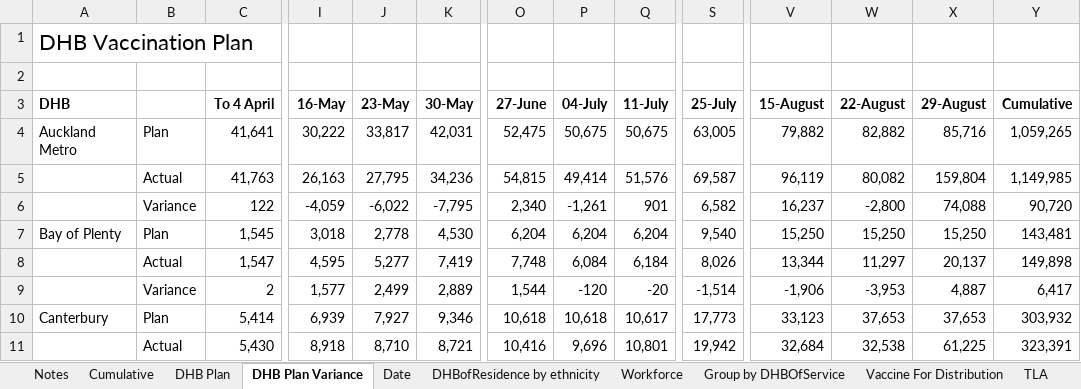
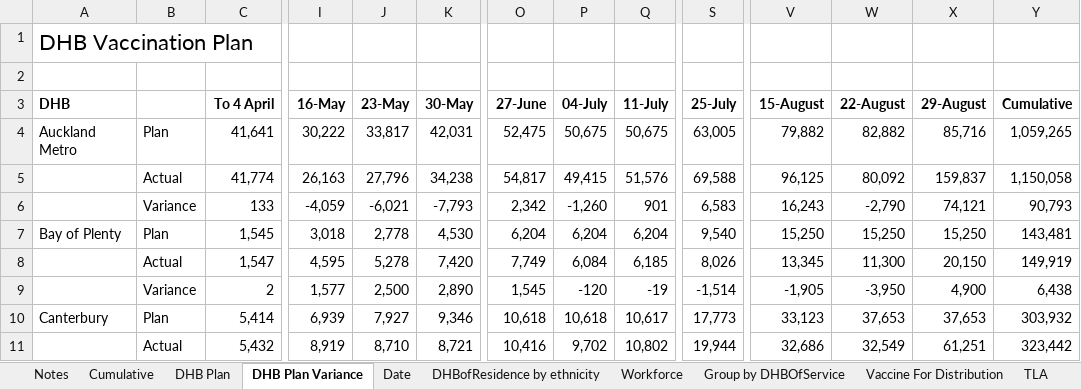
Before and after one commit to Mike-Honey/covid-19-nz-vaccinations, an Excel workbook: covid_vaccinations.xlsx, sheet DHB Plan Variance, drawn as a sheet; only a part is shown, gaps mark what is left out; values as stored, in another font and other column widths than the file's, no borders; removed rows and columns are numbered as before the commit, all else as after; rows hold the shown columns only; the diff covers the shown part only; the diff names each change by its address in the sheet, - before the commit and + after, or states it on an @@ line.

```diff
--- a/covid_vaccinations.xlsx (sheet DHB Plan Variance)
+++ b/covid_vaccinations.xlsx (sheet DHB Plan Variance)
-row 5:  | Actual | 41,763 | 26,163 | 27,795 | 34,236 | 54,815 | 49,414 | 51,576 | 69,587 | 96,119 | 80,082 | 159,804 | 1,149,985
-row 6:  | Variance | 122 | -4,059 | -6,022 | -7,795 | 2,340 | -1,261 | 901 | 6,582 | 16,237 | -2,800 | 74,088 | 90,720
+row 5:  | Actual | 41,774 | 26,163 | 27,796 | 34,238 | 54,817 | 49,415 | 51,576 | 69,588 | 96,125 | 80,092 | 159,837 | 1,150,058
+row 6:  | Variance | 133 | -4,059 | -6,021 | -7,793 | 2,342 | -1,260 | 901 | 6,583 | 16,243 | -2,790 | 74,121 | 90,793
-J8 (23-May): 5,277
+J8 (23-May): 5,278
-K8 (30-May): 7,419
+K8 (30-May): 7,420
-O8 (27-June): 7,748
+O8 (27-June): 7,749
-Q8 (11-July): 6,184
+Q8 (11-July): 6,185
-V8 (15-August): 13,344
+V8 (15-August): 13,345
-W8 (22-August): 11,297
+W8 (22-August): 11,300
-X8 (29-August): 20,137
+X8 (29-August): 20,150
-Y8 (Cumulative): 149,898
+Y8 (Cumulative): 149,919
-J9 (23-May): 2,499
+J9 (23-May): 2,500
-K9 (30-May): 2,889
+K9 (30-May): 2,890
-O9 (27-June): 1,544
+O9 (27-June): 1,545
-Q9 (11-July): -20
+Q9 (11-July): -19
-V9 (15-August): -1,906
+V9 (15-August): -1,905
-W9 (22-August): -3,953
+W9 (22-August): -3,950
-X9 (29-August): 4,887
+X9 (29-August): 4,900
-Y9 (Cumulative): 6,417
+Y9 (Cumulative): 6,438
-C11 (To 4 April): 5,430
+C11 (To 4 April): 5,432
-I11 (16-May): 8,918
+I11 (16-May): 8,919
-P11 (04-July): 9,696
+P11 (04-July): 9,702
-Q11 (11-July): 10,801
+Q11 (11-July): 10,802
-S11 (25-July): 19,942
+S11 (25-July): 19,944
-V11 (15-August): 32,684
+V11 (15-August): 32,686
-W11 (22-August): 32,538
+W11 (22-August): 32,549
-X11 (29-August): 61,225
+X11 (29-August): 61,251
-Y11 (Cumulative): 323,391
+Y11 (Cumulative): 323,442
```
Also changed, not shown: 6 added rows, 6 removed rows and 128 edited cells elsewhere in this sheet, sheet DHBofResidence by ethnicity, sheet Group by DHBOfService, sheet TLA, sheet Date, sheet Cumulative, sheet Workforce, 4 more sheets, 2 other files.
